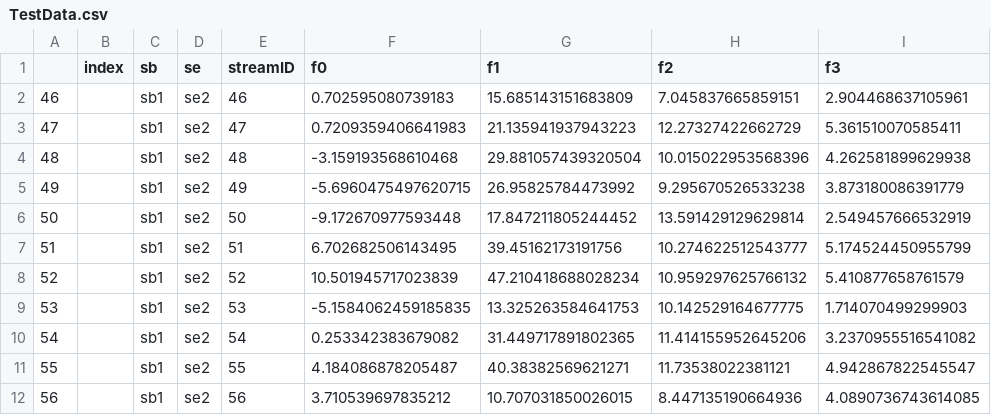
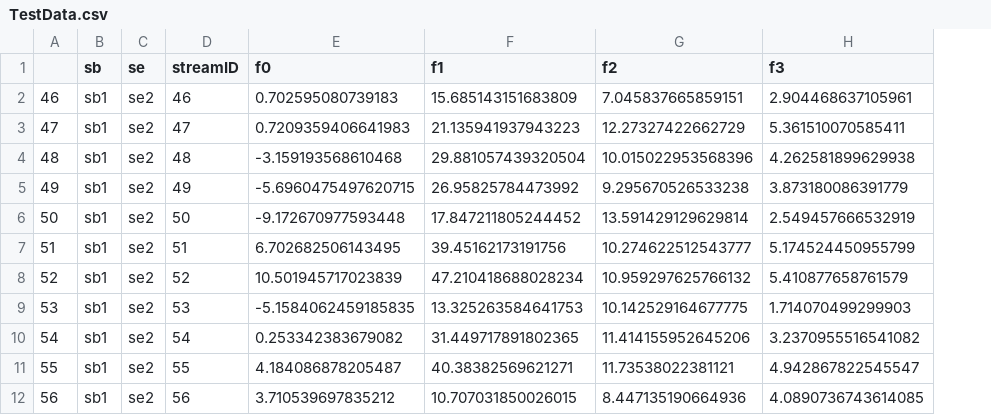
Before and after one commit to McMelyeah/cmpsML_SpaceSomethingorOther, a CSV file: CODE/OUTPUT/TestData.csv, drawn as a sheet; only a part is shown; the diff names each change by its address in the sheet, - before the commit and + after, or states it on an @@ line.

```diff
--- a/CODE/OUTPUT/TestData.csv
+++ b/CODE/OUTPUT/TestData.csv
-column B (index), empty
```
Also changed, not shown: CODE/OUTPUT/TrainValidateData.csv, 1 other file.
